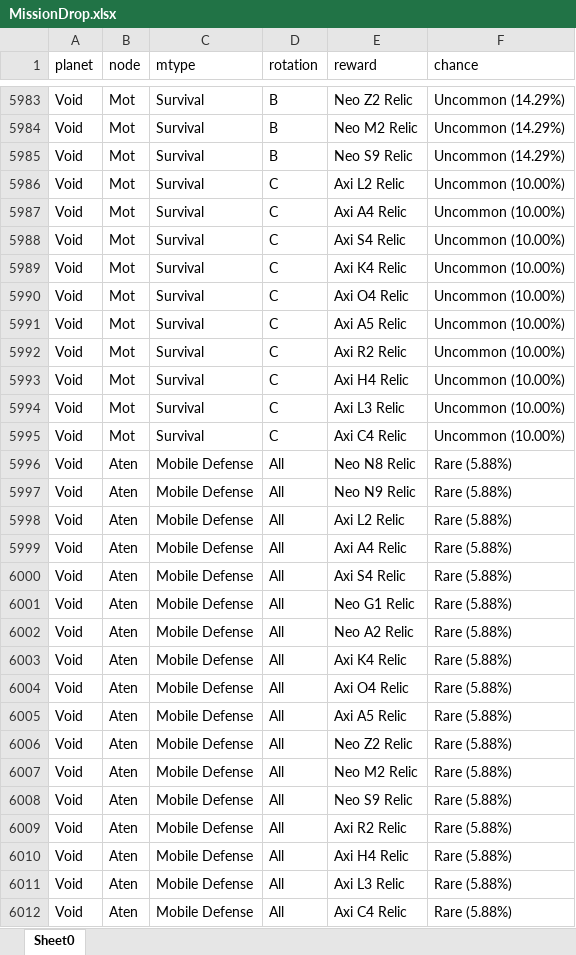
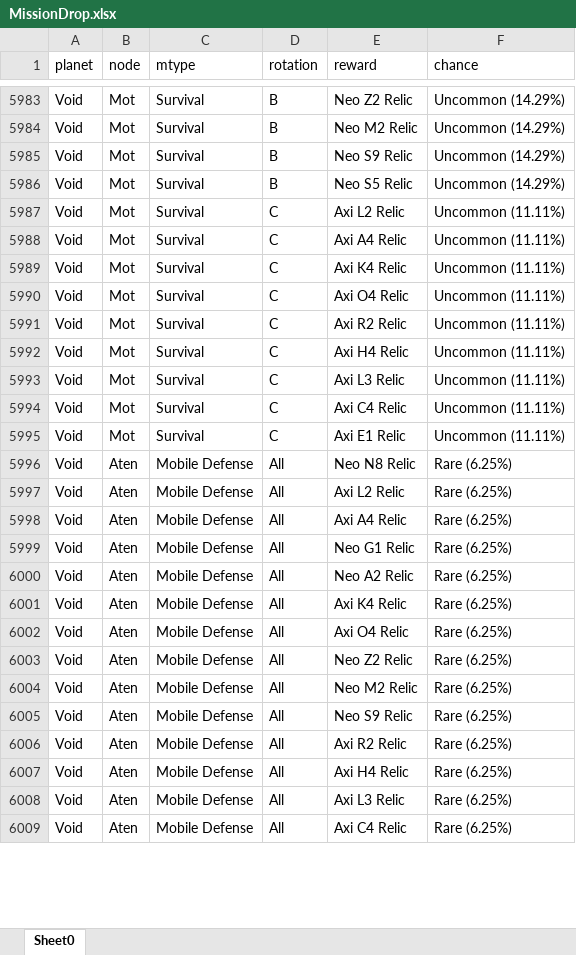
Before and after one commit to honestleaf/WarframeDropTableHelper, an Excel workbook: MissionDrop.xlsx, sheet Sheet0, drawn as a sheet; only a part is shown, gaps mark what is left out; values as stored, in another font and other column widths than the file's, no borders; removed rows and columns are numbered as before the commit, all else as after; the diff covers the shown part only; the diff names each change by its address in the sheet, - before the commit and + after, or states it on an @@ line.

```diff
--- a/MissionDrop.xlsx (sheet Sheet0)
+++ b/MissionDrop.xlsx (sheet Sheet0)
-D5986 (rotation): C
+D5986 (rotation): B
-E5986 (reward): Axi L2 Relic
+E5986 (reward): Neo S5 Relic
-F5986 (chance): Uncommon (10.00%)
+F5986 (chance): Uncommon (14.29%)
-E5987 (reward): Axi A4 Relic
+E5987 (reward): Axi L2 Relic
-F5987:F5995 (chance): Uncommon (10.00%)
+F5987:F5995 (chance): Uncommon (11.11%)
-E5988 (reward): Axi S4 Relic
+E5988 (reward): Axi A4 Relic
-E5991 (reward): Axi A5 Relic
+E5991 (reward): Axi R2 Relic
-E5992 (reward): Axi R2 Relic
+E5992 (reward): Axi H4 Relic
-E5993 (reward): Axi H4 Relic
+E5993 (reward): Axi L3 Relic
-E5994 (reward): Axi L3 Relic
+E5994 (reward): Axi C4 Relic
-E5995 (reward): Axi C4 Relic
+E5995 (reward): Axi E1 Relic
-F5996 (chance): Rare (5.88%)
+F5996 (chance): Rare (6.25%)
-row 5997: Void | Aten | Mobile Defense | All | Neo N9 Relic | Rare (5.88%)
-F5997:F5998 (chance): Rare (5.88%)
+F5997:F5998 (chance): Rare (6.25%)
-row 6000: Void | Aten | Mobile Defense | All | Axi S4 Relic | Rare (5.88%)
-F5999:F6002 (chance): Rare (5.88%)
+F5999:F6002 (chance): Rare (6.25%)
-row 6005: Void | Aten | Mobile Defense | All | Axi A5 Relic | Rare (5.88%)
-F6003:F6009 (chance): Rare (5.88%)
+F6003:F6009 (chance): Rare (6.25%)
```
Also changed, not shown: 28 added rows, 27 removed rows and 199 edited cells elsewhere in this sheet, EnemyModDrop.xlsx, EnemyPartDrop.xlsx, 13 other files.
